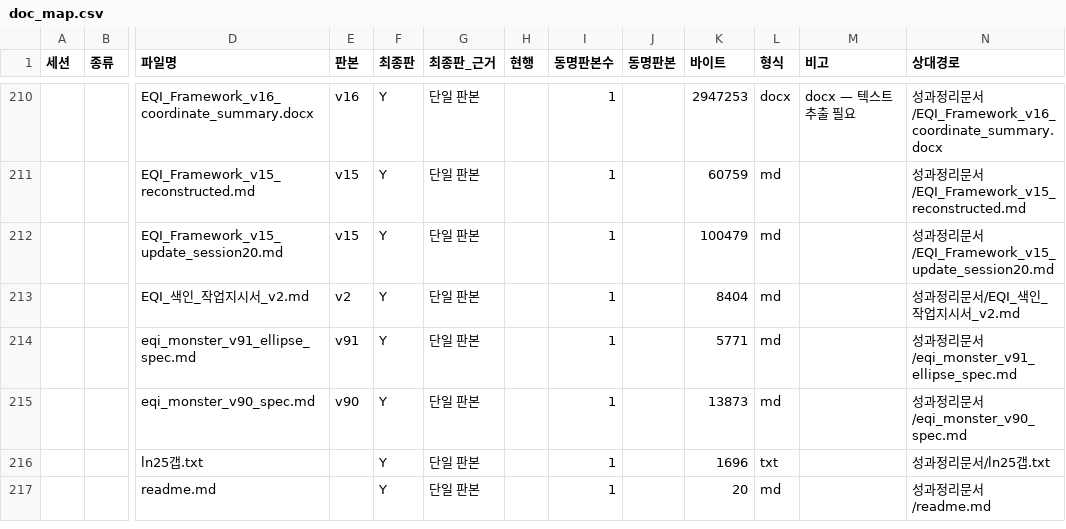
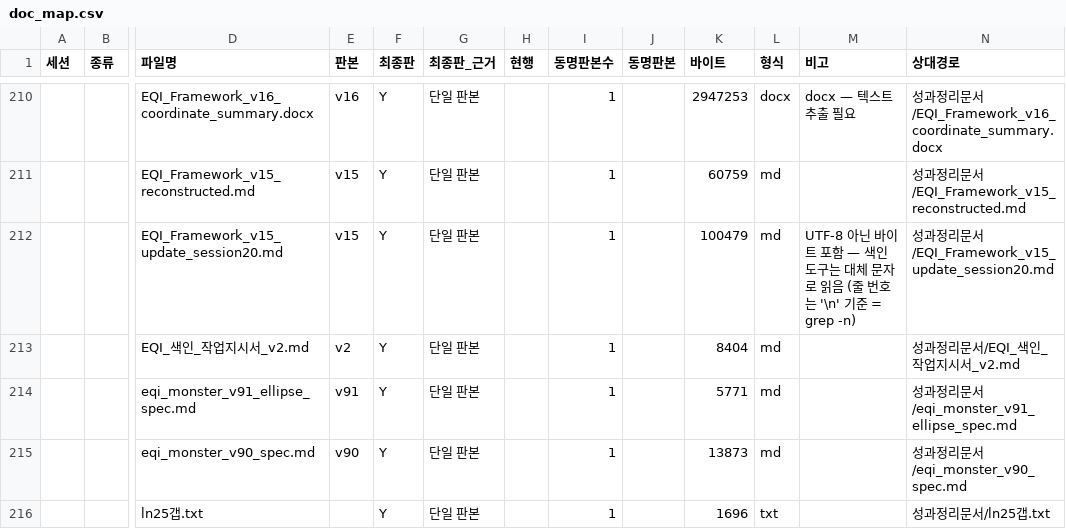
Before and after one commit to y7o6n5g4-rgb/EQI_framework, a CSV file: index/doc_map.csv, drawn as a sheet; only a part is shown, gaps mark what is left out; the shorter side is filled out with more unchanged rows; the diff covers the shown part only; the diff names each change by its address in the sheet, - before the commit and + after, or states it on an @@ line.

```diff
--- a/index/doc_map.csv
+++ b/index/doc_map.csv
-M212 (비고): (empty)
+M212 (비고): UTF-8 아닌 바이트 포함 — 색인 도구는 대체 문자로 읽음 (줄 번호는 '\n' 기준 = grep -n)
```
Also changed, not shown: 7 edited cells elsewhere in this file, 12 other files.
